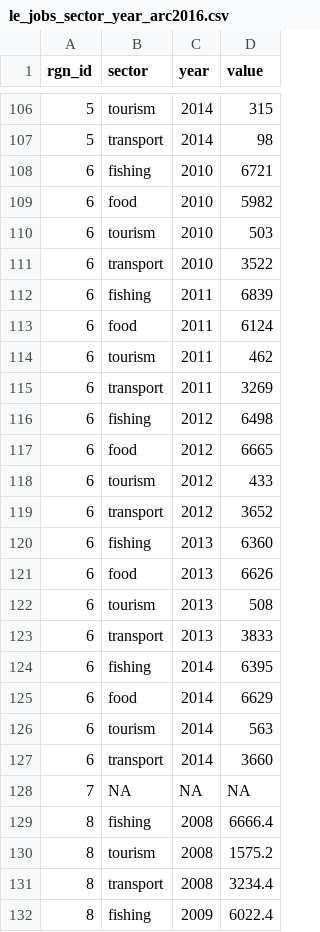
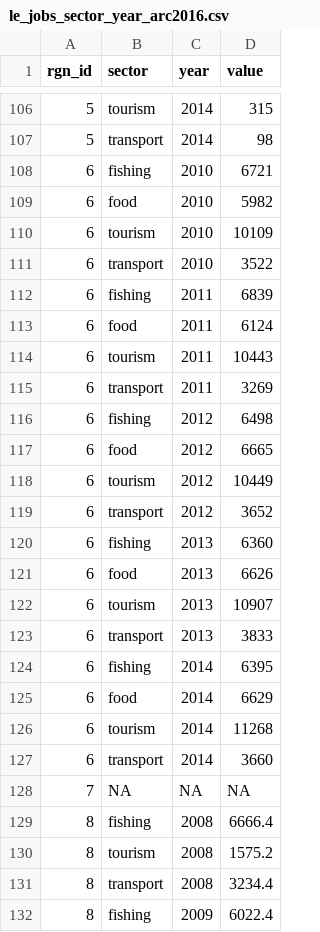
Before and after one commit to katrinleinweber/arc, a CSV file: circle2016/layers/le_jobs_sector_year_arc2016.csv, drawn as a sheet; only a part is shown, gaps mark what is left out.

Commit message:
update Norway tourism count to include new sectors that were previously not included - this brings it in line with what was included for other countries.

```diff
--- a/circle2016/layers/le_jobs_sector_year_arc2016.csv
+++ b/circle2016/layers/le_jobs_sector_year_arc2016.csv
@@ -109,3 +109,3 @@ rgn_id,sector,year,value
 6,food,2010,5982
-6,tourism,2010,503
+6,tourism,2010,10109
 6,transport,2010,3522
@@ -113,3 +113,3 @@ rgn_id,sector,year,value
 6,food,2011,6124
-6,tourism,2011,462
+6,tourism,2011,10443
 6,transport,2011,3269
@@ -117,3 +117,3 @@ rgn_id,sector,year,value
 6,food,2012,6665
-6,tourism,2012,433
+6,tourism,2012,10449
 6,transport,2012,3652
@@ -121,3 +121,3 @@ rgn_id,sector,year,value
 6,food,2013,6626
-6,tourism,2013,508
+6,tourism,2013,10907
 6,transport,2013,3833
@@ -125,3 +125,3 @@ rgn_id,sector,year,value
 6,food,2014,6629
-6,tourism,2014,563
+6,tourism,2014,11268
 6,transport,2014,3660
```
